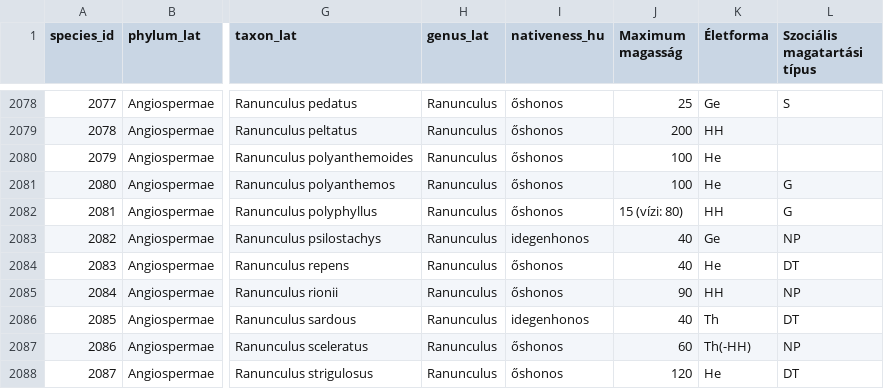
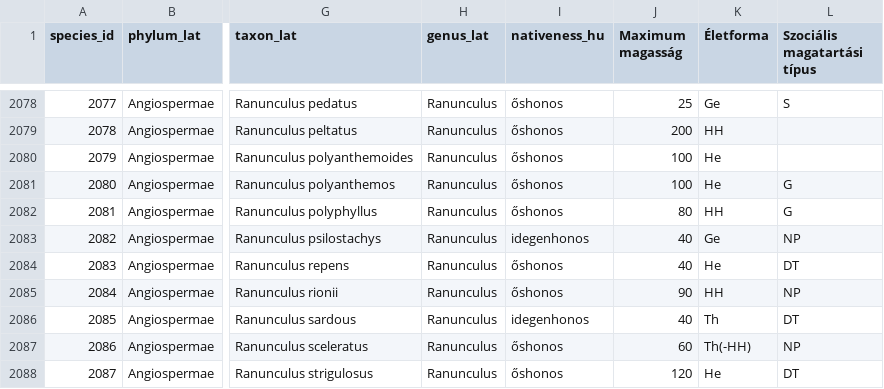
Before and after one commit to marietta/marietta.github.io, a CSV file: _data/padapt.csv, drawn as a sheet; only a part is shown, gaps mark what is left out; the diff names each change by its address in the sheet, - before the commit and + after, or states it on an @@ line.

Commit message:
padapt masonry 24-08-29

```diff
--- a/_data/padapt.csv
+++ b/_data/padapt.csv
-J2082 (Maximum magasság): 15 (vízi: 80)
+J2082 (Maximum magasság): 80
```
Also changed, not shown: 35 other files.
